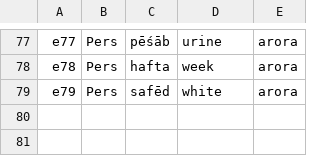
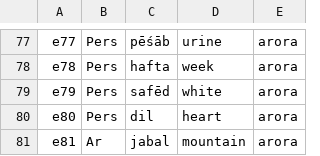
Before and after one commit to moli-mandala/data, a CSV file: data/other/params/extensions_ia.csv, drawn as a sheet; only a part is shown, gaps mark what is left out; the diff names each change by its address in the sheet, - before the commit and + after, or states it on an @@ line.

```diff
--- a/data/other/params/extensions_ia.csv
+++ b/data/other/params/extensions_ia.csv
+row 80: e80 | Pers | dil | heart | arora
+row 81: e81 | Ar | jabal | mountain | arora
```
Also changed, not shown: cldf/languages.csv, data/dedr/pdr.csv, 13 other files.
